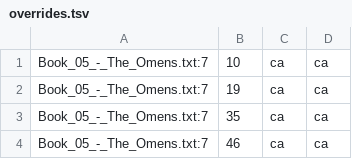
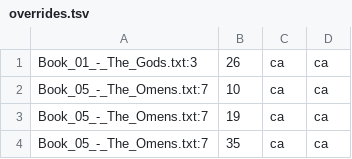
Before and after one commit to ftyers/UD_Classical_Nahuatl-FloCo, a TSV file: scripts/overrides.tsv, drawn as a sheet; only a part is shown; the shorter side is filled out with more unchanged rows; the diff names each change by its address in the sheet, - before the commit and + after, or states it on an @@ line.

```diff
--- a/scripts/overrides.tsv
+++ b/scripts/overrides.tsv
+row 1: Book_01_-_The_Gods.txt:3 | 26 | ca | ca
```
Also changed, not shown: scripts/lexicon.tsv, scripts/normalisation.tsv, 1 other file.
